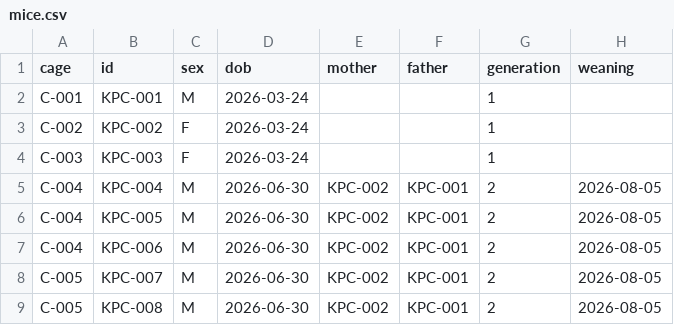
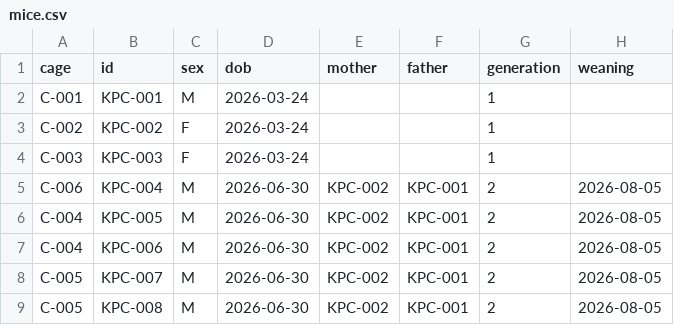
Before and after one commit to splab8247/lab-stock, a CSV file: data/mice.csv, drawn as a sheet; only a part is shown; the diff names each change by its address in the sheet, - before the commit and + after, or states it on an @@ line.

Commit message:
마우스 KPC-004 수정 (정윤지_kribb_PC)

```diff
--- a/data/mice.csv
+++ b/data/mice.csv
-A5 (cage): C-004
+A5 (cage): C-006
```
